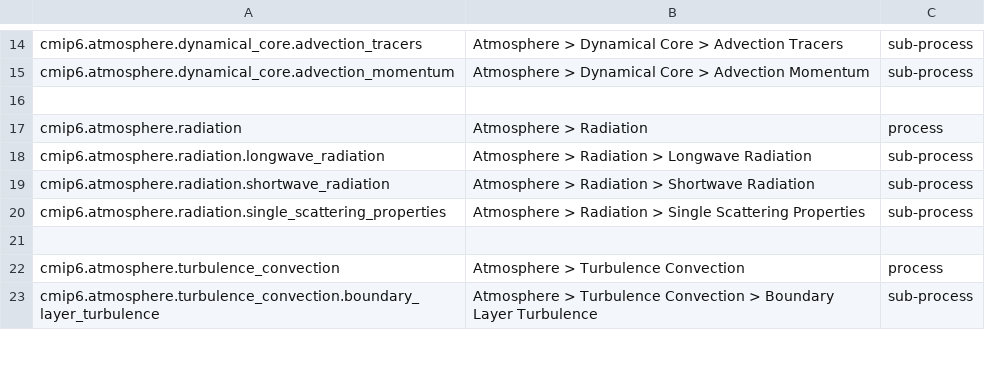
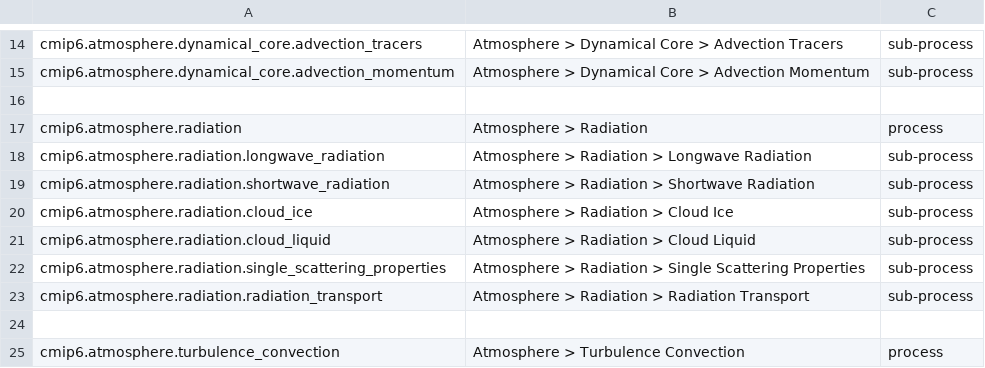
Before and after one commit to ES-DOC/cmip6-specializations-atmos, a CSV file: _atmosphere-ids-level-1.csv, drawn as a sheet; only a part is shown, gaps mark what is left out; the shorter side is filled out with more unchanged rows.

```diff
--- a/_atmosphere-ids-level-1.csv
+++ b/_atmosphere-ids-level-1.csv
@@ -19,3 +19,6 @@ cmip6.atmosphere.radiation.longwave_radiation, Atmosphere > Radiation > Longwave
 cmip6.atmosphere.radiation.shortwave_radiation, Atmosphere > Radiation > Shortwave Radiation, sub-process
+cmip6.atmosphere.radiation.cloud_ice, Atmosphere > Radiation > Cloud Ice, sub-process
+cmip6.atmosphere.radiation.cloud_liquid, Atmosphere > Radiation > Cloud Liquid, sub-process
 cmip6.atmosphere.radiation.single_scattering_properties, Atmosphere > Radiation > Single Scattering Properties, sub-process
+cmip6.atmosphere.radiation.radiation_transport, Atmosphere > Radiation > Radiation Transport, sub-process
 , ,
```
Also changed, not shown: _atmosphere-ids-level-3.csv, 2 other files.
